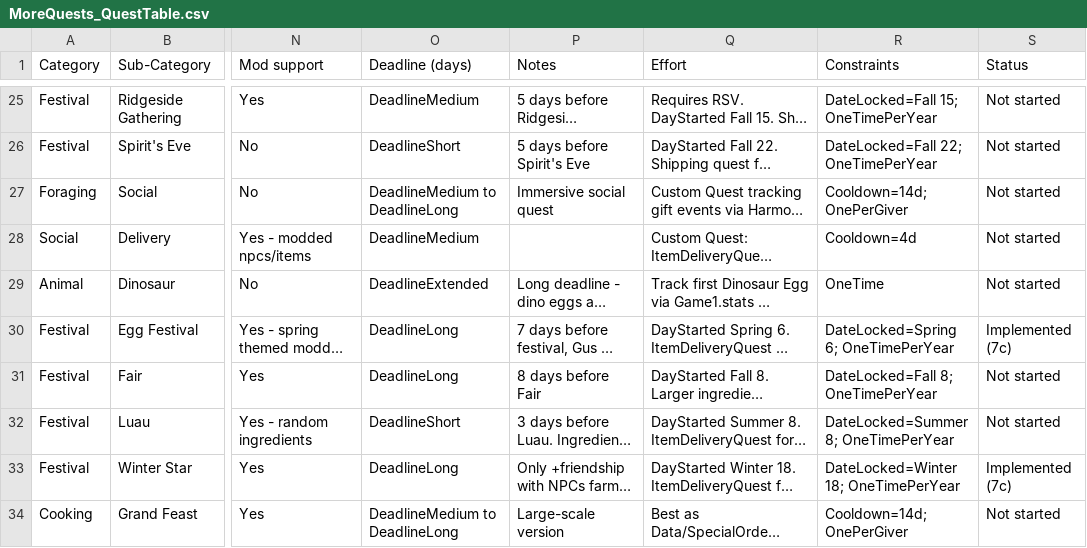
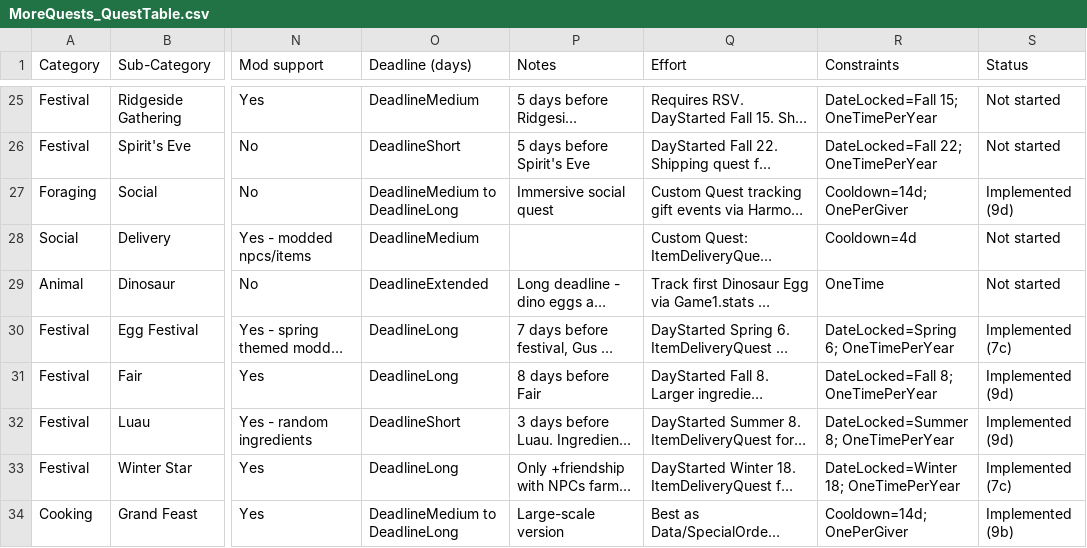
Before and after one commit to Rafia-Bee/StardewMods, a CSV file: MoreQuests/docs/MoreQuests_QuestTable.csv, drawn as a sheet; only a part is shown, gaps mark what is left out; long unchanged cells end in …; the diff covers the shown part only; the diff names each change by its address in the sheet, - before the commit and + after, or states it on an @@ line.

Commit message:
Synced CSV Status column with phases 8a/8c/9a-9d, marked 4 rows as asset-deferred

```diff
--- a/MoreQuests/docs/MoreQuests_QuestTable.csv
+++ b/MoreQuests/docs/MoreQuests_QuestTable.csv
-S27 (Status): Not started
+S27 (Status): Implemented (9d)
-S31:S32 (Status): Not started
+S31:S32 (Status): Implemented (9d)
-S34 (Status): Not started
+S34 (Status): Implemented (9b)
```
Also changed, not shown: 14 edited cells elsewhere in this file.
